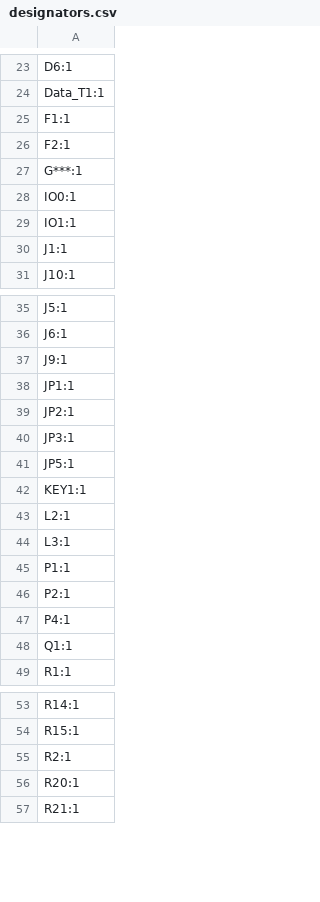
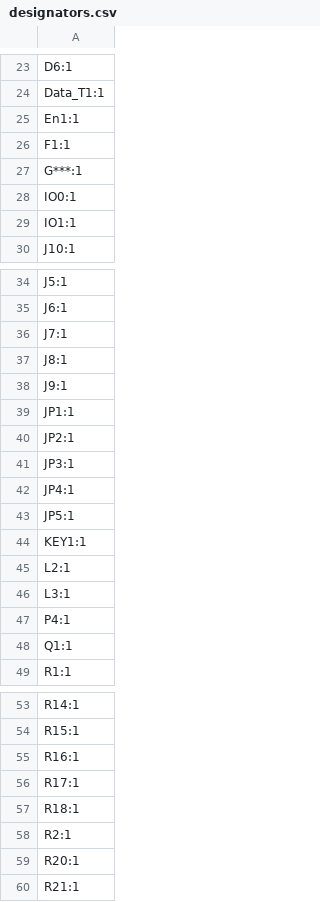
Before and after one commit to mcqn/my-bikes-got-led, a CSV file: electronics/production/designators.csv, drawn as a sheet; only a part is shown, gaps mark what is left out; removed rows and columns are numbered as before the commit, all else as after; the diff covers the shown part only; the diff names each change by its address in the sheet, - before the commit and + after, or states it on an @@ line.

```diff
--- a/electronics/production/designators.csv
+++ b/electronics/production/designators.csv
+row 25: En1:1
-row 26: F2:1
-row 30: J1:1
+row 36: J7:1
+row 37: J8:1
+row 42: JP4:1
-row 45: P1:1
-row 46: P2:1
+row 55: R16:1
+row 56: R17:1
+row 57: R18:1
```
Also changed, not shown: 1 added row elsewhere in this file, electronics/production/bom.csv, electronics/production/positions.csv, 13 other files.
